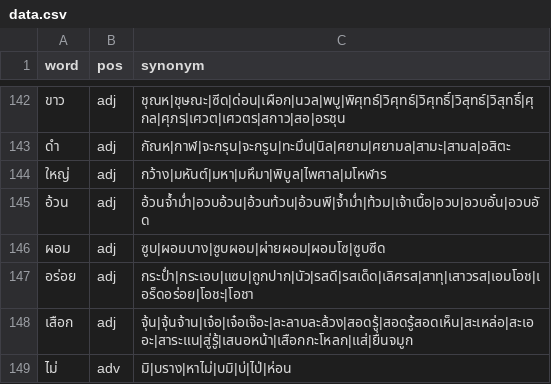
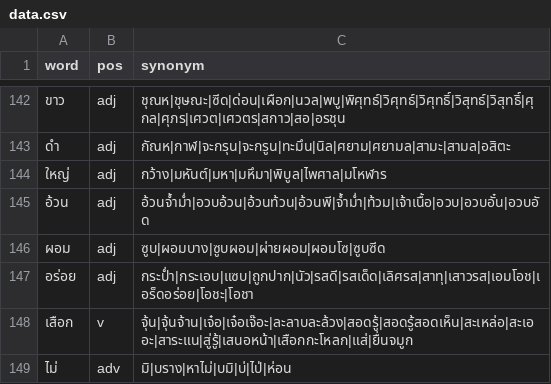
Before and after one commit to PyThaiNLP/thai-synonym, a CSV file: data.csv, drawn as a sheet; only a part is shown, gaps mark what is left out.

Commit message:
data.csv: Fix POS.
* เสือก: v, not adj.

```diff
--- a/data.csv
+++ b/data.csv
@@ -147,3 +147,3 @@ word,pos,synonym
 อร่อย,adj,กระป่ำ|กระเอบ|แซบ|ถูกปาก|นัว|รสดี|รสเด็ด|เลิศรส|สาทุ|เสาวรส|เอมโอช|เอร็ดอร่อย|โอชะ|โอชา
-เสือก,adj,จุ้น|จุ้นจ้าน|เจ๋อ|เจ๋อเจ๊อะ|ละลาบละล้วง|สอดรู้|สอดรู้สอดเห็น|สะเหล่อ|สะเออะ|สาระแน|สู่รู้|เสนอหน้า|เสือกกะโหลก|แส่|ยื่นจมูก
+เสือก,v,จุ้น|จุ้นจ้าน|เจ๋อ|เจ๋อเจ๊อะ|ละลาบละล้วง|สอดรู้|สอดรู้สอดเห็น|สะเหล่อ|สะเออะ|สาระแน|สู่รู้|เสนอหน้า|เสือกกะโหลก|แส่|ยื่นจมูก
 ไม่,adv,มิ|บราง|หาไม่|บมิ|บ่|ไป่|ห่อน
```
